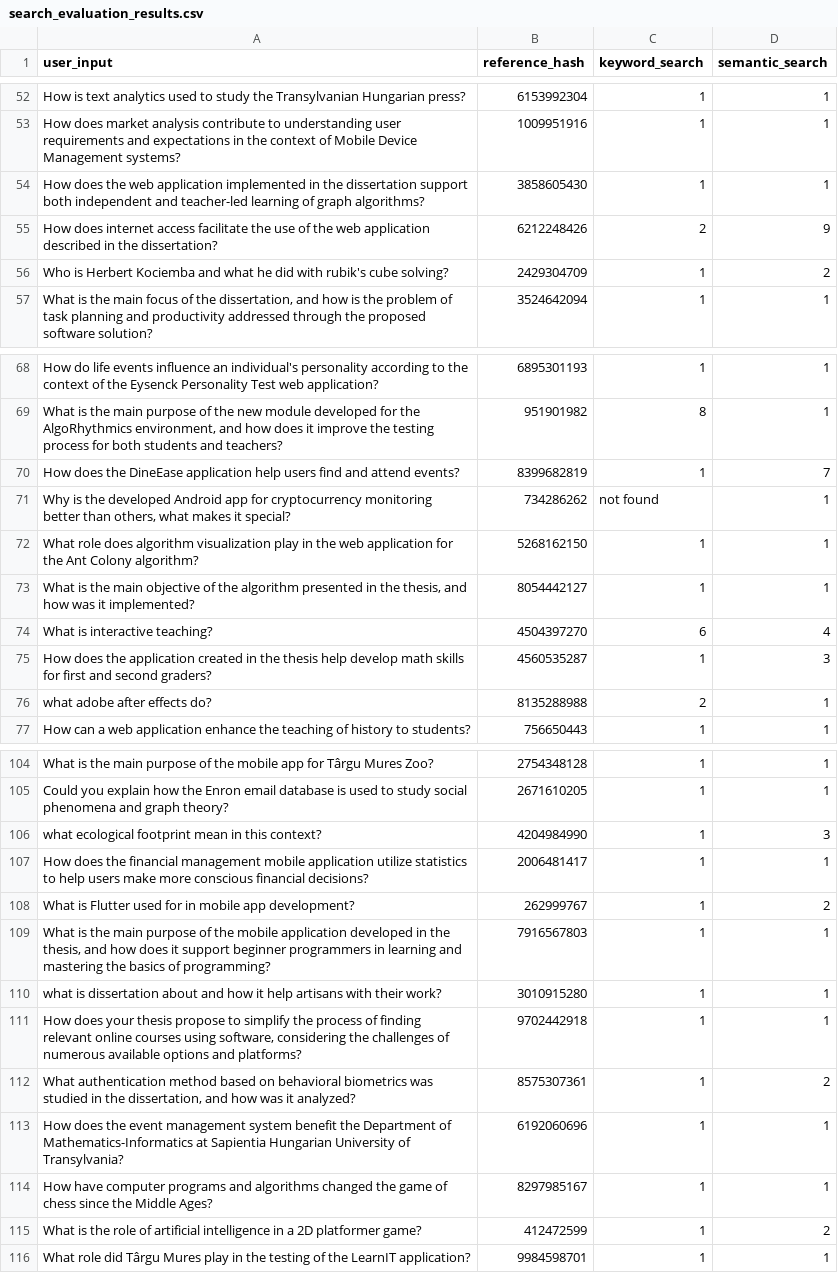
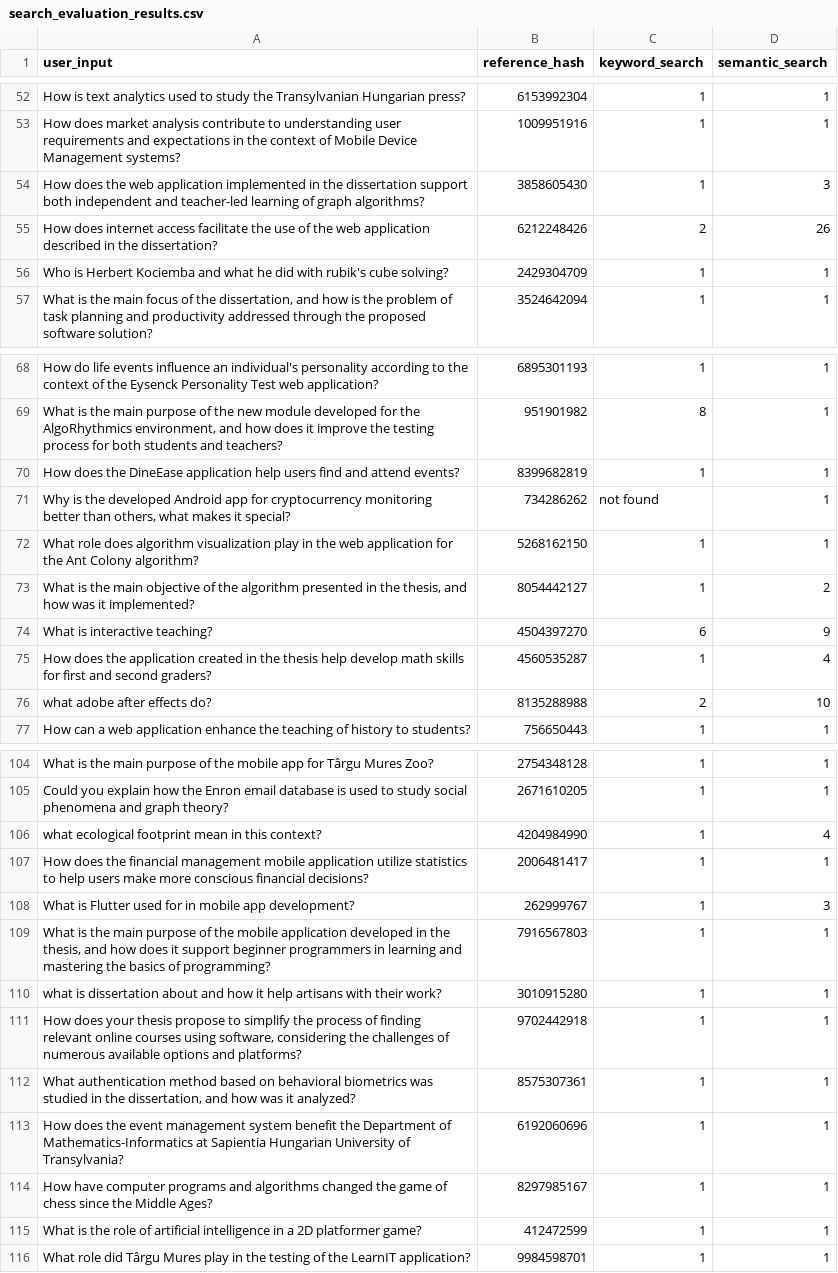
Before and after one commit to FazakasNimrod/RAG-System-for-Theses, a CSV file: backend/evaluation/search_evaluation_results.csv, drawn as a sheet; only a part is shown, gaps mark what is left out; the diff covers the shown part only.

```diff
--- a/backend/evaluation/search_evaluation_results.csv
+++ b/backend/evaluation/search_evaluation_results.csv
@@ -53,5 +53,5 @@ How is text analytics used to study the Transylvanian Hungarian press?,615399230
 How does market analysis contribute to understanding user requirements and expectations in the context of Mobile Device Management systems?,1009951916,1,1
-How does the web application implemented in the dissertation support both independent and teacher-led learning of graph algorithms?,3858605430,1,1
-How does internet access facilitate the use of the web application described in the dissertation?,6212248426,2,9
-Who is Herbert Kociemba and what he did with rubik's cube solving?,2429304709,1,2
+How does the web application implemented in the dissertation support both independent and teacher-led learning of graph algorithms?,3858605430,1,3
+How does internet access facilitate the use of the web application described in the dissertation?,6212248426,2,26
+Who is Herbert Kociemba and what he did with rubik's cube solving?,2429304709,1,1
 "What is the main focus of the dissertation, and how is the problem of task planning and productivity addressed through the proposed software solution?",3524642094,1,1
@@ -69,9 +69,9 @@ How do life events influence an individual's personality according to the contex
 "What is the main purpose of the new module developed for the AlgoRhythmics environment, and how does it improve the testing process for both students and teachers?",951901982,8,1
-How does the DineEase application help users find and attend events?,8399682819,1,7
+How does the DineEase application help users find and attend events?,8399682819,1,1
 "Why is the developed Android app for cryptocurrency monitoring better than others, what makes it special?",734286262,not found,1
 What role does algorithm visualization play in the web application for the Ant Colony algorithm?,5268162150,1,1
-"What is the main objective of the algorithm presented in the thesis, and how was it implemented?",8054442127,1,1
-What is interactive teaching?,4504397270,6,4
-How does the application created in the thesis help develop math skills for first and second graders?,4560535287,1,3
-what adobe after effects do?,8135288988,2,1
+"What is the main objective of the algorithm presented in the thesis, and how was it implemented?",8054442127,1,2
+What is interactive teaching?,4504397270,6,9
+How does the application created in the thesis help develop math skills for first and second graders?,4560535287,1,4
+what adobe after effects do?,8135288988,2,10
 How can a web application enhance the teaching of history to students?,756650443,1,1
@@ -105,5 +105,5 @@ What is the main purpose of the mobile app for Târgu Mures Zoo?,2754348128,1,1
 Could you explain how the Enron email database is used to study social phenomena and graph theory?,2671610205,1,1
-what ecological footprint mean in this context?,4204984990,1,3
+what ecological footprint mean in this context?,4204984990,1,4
 How does the financial management mobile application utilize statistics to help users make more conscious financial decisions?,2006481417,1,1
-What is Flutter used for in mobile app development?,262999767,1,2
+What is Flutter used for in mobile app development?,262999767,1,3
 "What is the main purpose of the mobile application developed in the thesis, and how does it support beginner programmers in learning and mastering the basics of programming?",7916567803,1,1
@@ -111,6 +111,6 @@ what is dissertation about and how it help artisans with their work?,3010915280,
 "How does your thesis propose to simplify the process of finding relevant online courses using software, considering the challenges of numerous available options and platforms?",9702442918,1,1
-"What authentication method based on behavioral biometrics was studied in the dissertation, and how was it analyzed?",8575307361,1,2
+"What authentication method based on behavioral biometrics was studied in the dissertation, and how was it analyzed?",8575307361,1,1
 How does the event management system benefit the Department of Mathematics-Informatics at Sapientia Hungarian University of Transylvania?,6192060696,1,1
 How have computer programs and algorithms changed the game of chess since the Middle Ages?,8297985167,1,1
-What is the role of artificial intelligence in a 2D platformer game?,412472599,1,2
+What is the role of artificial intelligence in a 2D platformer game?,412472599,1,1
 What role did Târgu Mures play in the testing of the LearnIT application?,9984598701,1,1
```
Also changed, not shown: 14 edited cells elsewhere in this file, 18 other files.
